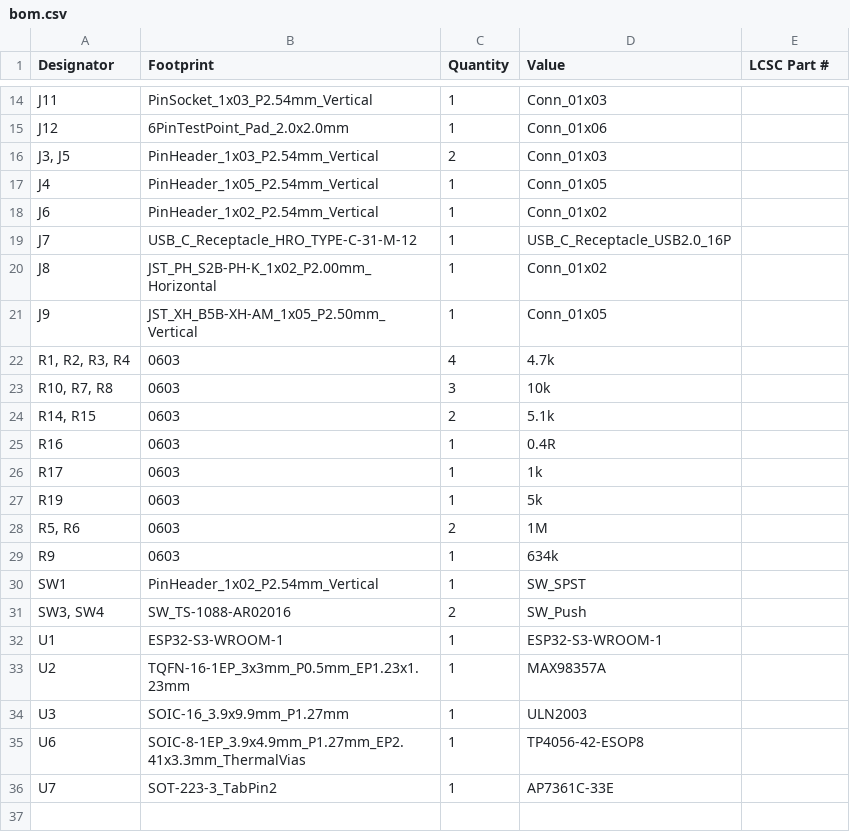
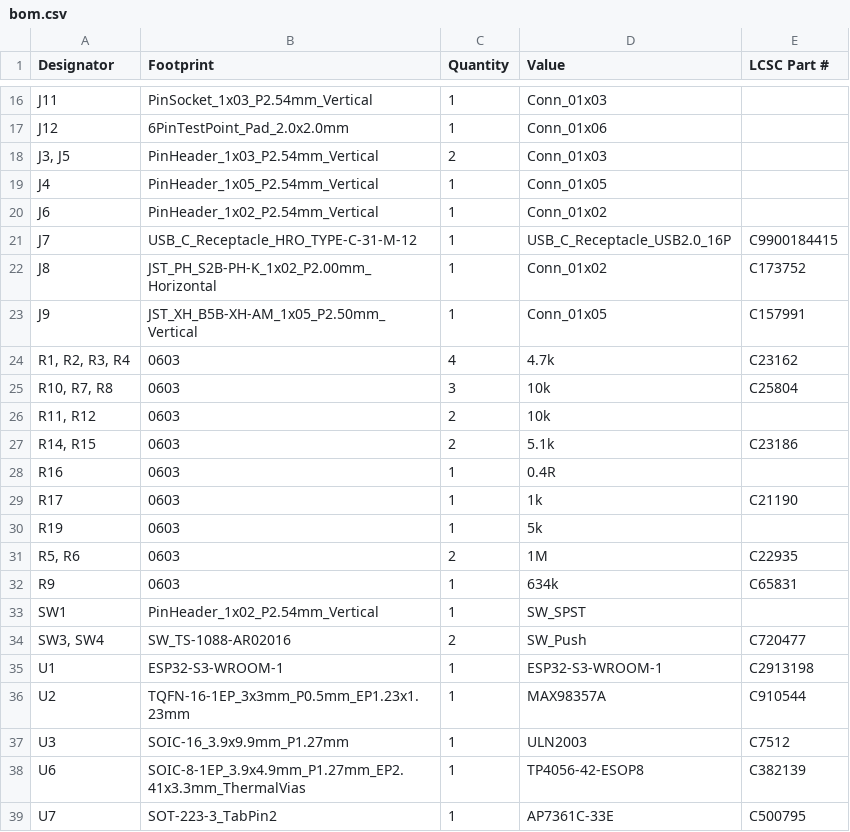
Before and after one commit to DynamicWhiteHat/Reverb, a CSV file: CAD/PCB/production/bom.csv, drawn as a sheet; only a part is shown, gaps mark what is left out; the diff covers the shown part only.

```diff
--- a/CAD/PCB/production/bom.csv
+++ b/CAD/PCB/production/bom.csv
@@ -18,19 +20,20 @@ J4,PinHeader_1x05_P2.54mm_Vertical,1,Conn_01x05,
 J6,PinHeader_1x02_P2.54mm_Vertical,1,Conn_01x02,
-J7,USB_C_Receptacle_HRO_TYPE-C-31-M-12,1,USB_C_Receptacle_USB2.0_16P,
-J8,JST_PH_S2B-PH-K_1x02_P2.00mm_Horizontal,1,Conn_01x02,
-J9,JST_XH_B5B-XH-AM_1x05_P2.50mm_Vertical,1,Conn_01x05,
-"R1, R2, R3, R4",0603,4,4.7k,
-"R10, R7, R8",0603,3,10k,
-"R14, R15",0603,2,5.1k,
+J7,USB_C_Receptacle_HRO_TYPE-C-31-M-12,1,USB_C_Receptacle_USB2.0_16P,C9900184415
+J8,JST_PH_S2B-PH-K_1x02_P2.00mm_Horizontal,1,Conn_01x02,C173752
+J9,JST_XH_B5B-XH-AM_1x05_P2.50mm_Vertical,1,Conn_01x05,C157991
+"R1, R2, R3, R4",0603,4,4.7k,C23162
+"R10, R7, R8",0603,3,10k,C25804
+"R11, R12",0603,2,10k,
+"R14, R15",0603,2,5.1k,C23186
 R16,0603,1,0.4R,
-R17,0603,1,1k,
+R17,0603,1,1k,C21190
 R19,0603,1,5k,
-"R5, R6",0603,2,1M,
-R9,0603,1,634k,
+"R5, R6",0603,2,1M,C22935
+R9,0603,1,634k,C65831
 SW1,PinHeader_1x02_P2.54mm_Vertical,1,SW_SPST,
-"SW3, SW4",SW_TS-1088-AR02016,2,SW_Push,
-U1,ESP32-S3-WROOM-1,1,ESP32-S3-WROOM-1,
-U2,TQFN-16-1EP_3x3mm_P0.5mm_EP1.23x1.23mm,1,MAX98357A,
-U3,SOIC-16_3.9x9.9mm_P1.27mm,1,ULN2003,
-U6,SOIC-8-1EP_3.9x4.9mm_P1.27mm_EP2.41x3.3mm_ThermalVias,1,TP4056-42-ESOP8,
-U7,SOT-223-3_TabPin2,1,AP7361C-33E,
+"SW3, SW4",SW_TS-1088-AR02016,2,SW_Push,C720477
+U1,ESP32-S3-WROOM-1,1,ESP32-S3-WROOM-1,C2913198
+U2,TQFN-16-1EP_3x3mm_P0.5mm_EP1.23x1.23mm,1,MAX98357A,C910544
+U3,SOIC-16_3.9x9.9mm_P1.27mm,1,ULN2003,C7512
+U6,SOIC-8-1EP_3.9x4.9mm_P1.27mm_EP2.41x3.3mm_ThermalVias,1,TP4056-42-ESOP8,C382139
+U7,SOT-223-3_TabPin2,1,AP7361C-33E,C500795
```
Also changed, not shown: 2 added rows and 11 edited cells elsewhere in this file, CAD/PCB/production/designators.csv, CAD/PCB/production/positions.csv, 9 other files.
